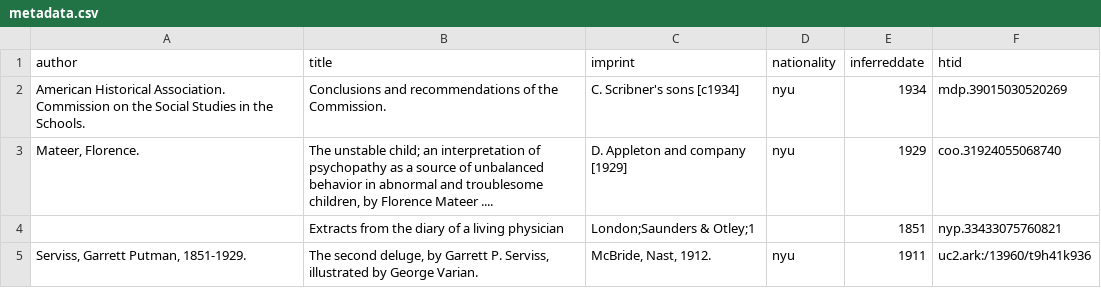
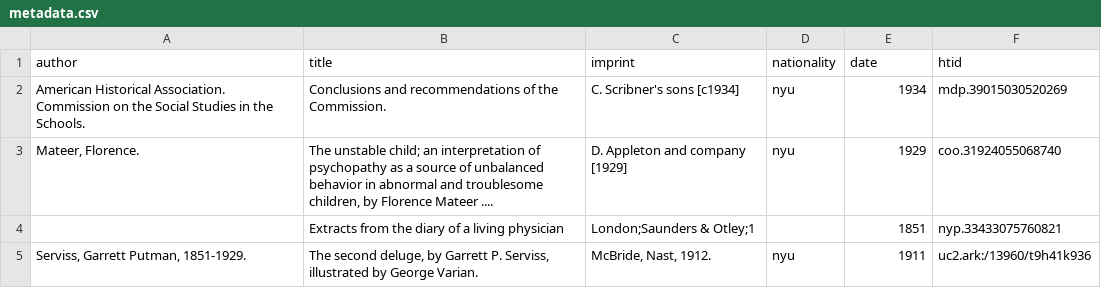
Before and after one commit to tandebnath/ari-peritext, a CSV file: Ana_300_Works/Ana_List1/metadata.csv, drawn as a sheet; only a part is shown.

Commit message:
Renamed date columns for all metadata files

```diff
--- a/Ana_300_Works/Ana_List1/metadata.csv
+++ b/Ana_300_Works/Ana_List1/metadata.csv
@@ -1,2 +1,2 @@
-author,title,imprint,nationality,inferreddate,htid
+author,title,imprint,nationality,date,htid
 American Historical Association. Commission on the Social Studies in the Schools.,Conclusions and recommendations of the Commission.,C. Scribner's sons [c1934],nyu,1934,mdp.39015030520269
```
Also changed, not shown: Ana_300_Works/Ana_List2/metadata.csv, Ana_300_Works/Ana_List3/metadata.csv, 21 other files.
